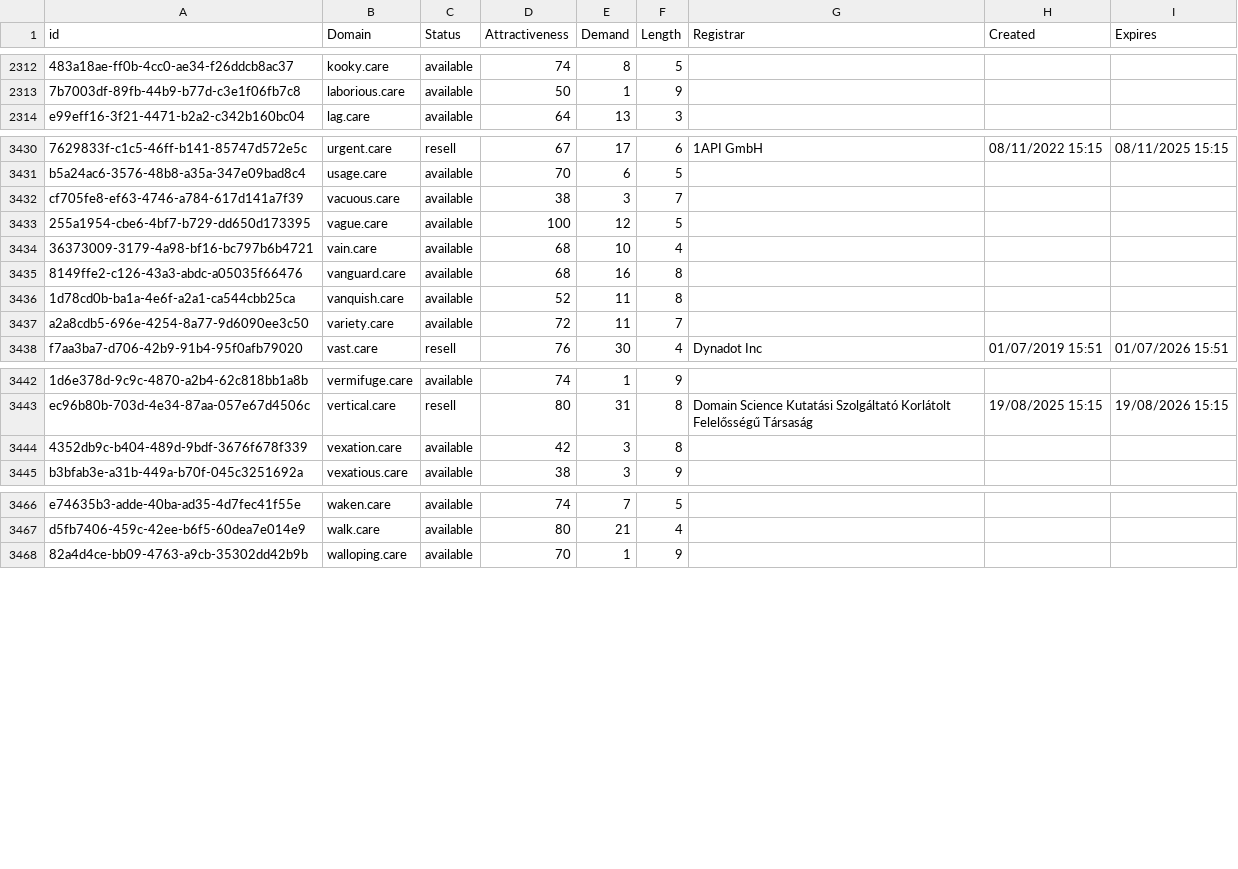
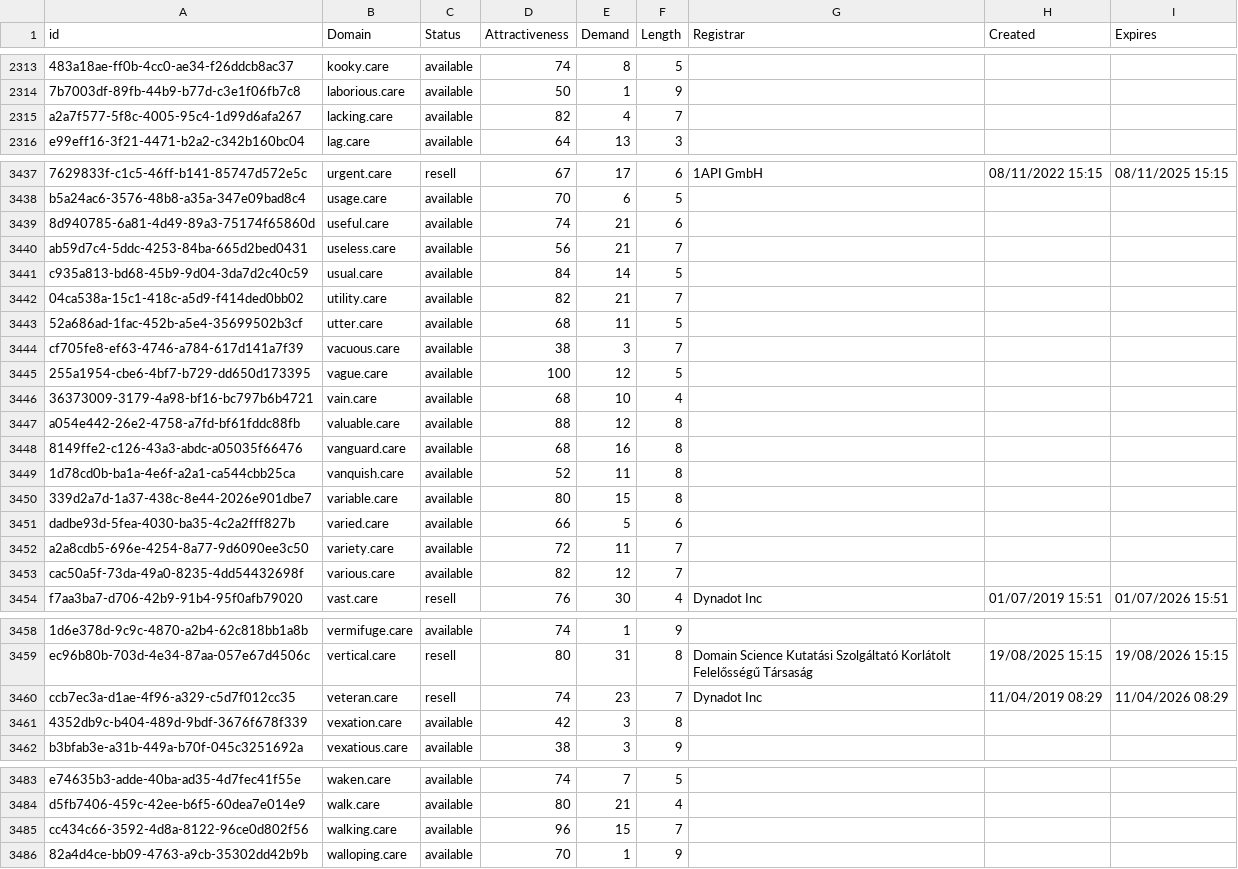
Before and after one commit to UniqueDomains/care-oneword-domains, a CSV file: care.csv, drawn as a sheet; only a part is shown, gaps mark what is left out; the diff covers the shown part only; the diff names each change by its address in the sheet, - before the commit and + after, or states it on an @@ line.

Commit message:
Domains update

```diff
--- a/care.csv
+++ b/care.csv
+row 2315: a2a7f577-5f8c-4005-95c4-1d99d6afa267 | lacking.care | available | 82 | 4 | 7
+row 3439: 8d940785-6a81-4d49-89a3-75174f65860d | useful.care | available | 74 | 21 | 6
+row 3440: ab59d7c4-5ddc-4253-84ba-665d2bed0431 | useless.care | available | 56 | 21 | 7
+row 3441: c935a813-bd68-45b9-9d04-3da7d2c40c59 | usual.care | available | 84 | 14 | 5
+row 3442: 04ca538a-15c1-418c-a5d9-f414ded0bb02 | utility.care | available | 82 | 21 | 7
+row 3443: 52a686ad-1fac-452b-a5e4-35699502b3cf | utter.care | available | 68 | 11 | 5
+row 3447: a054e442-26e2-4758-a7fd-bf61fddc88fb | valuable.care | available | 88 | 12 | 8
+row 3450: 339d2a7d-1a37-438c-8e44-2026e901dbe7 | variable.care | available | 80 | 15 | 8
+row 3451: dadbe93d-5fea-4030-ba35-4c2a2fff827b | varied.care | available | 66 | 5 | 6
+row 3453: cac50a5f-73da-49a0-8235-4dd54432698f | various.care | available | 82 | 12 | 7
+row 3460: ccb7ec3a-d1ae-4f96-a329-c5d7f012cc35 | veteran.care | resell | 74 | 23 | 7 | Dynadot Inc | 11/04/2019 08:29 | 11/04/2026 08:29
+row 3485: cc434c66-3592-4d8a-8122-96ce0d802f56 | walking.care | available | 96 | 15 | 7
```
Also changed, not shown: 7 added rows and 6 edited cells elsewhere in this file, 2 other files.
